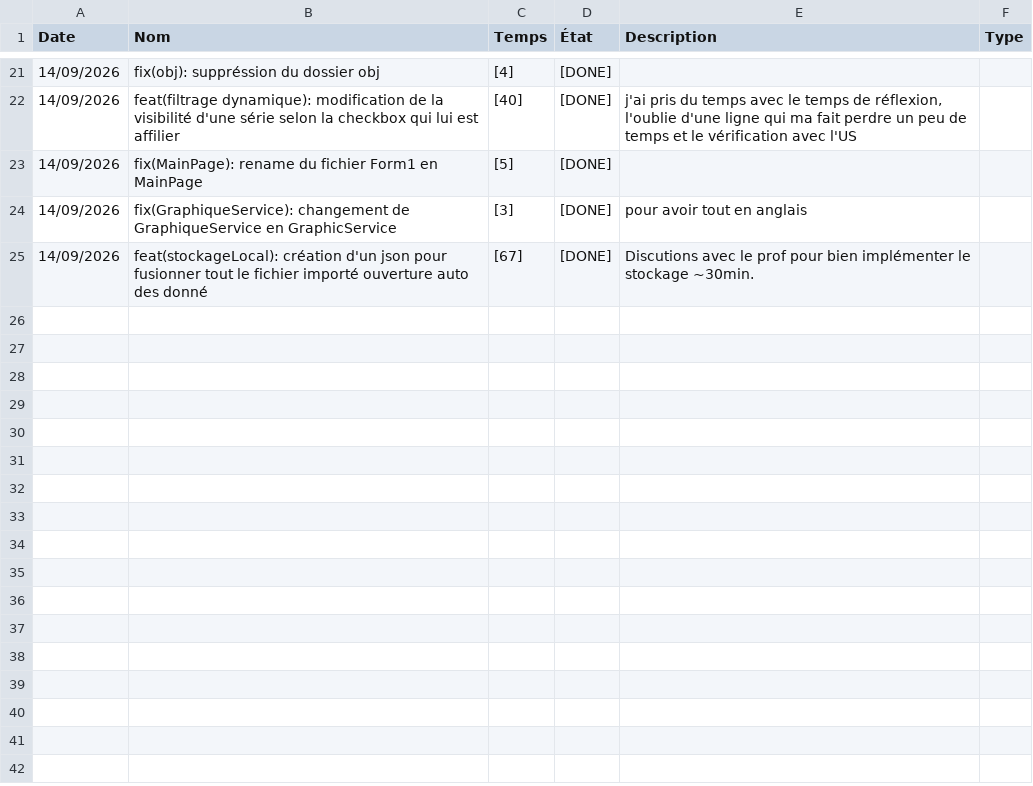
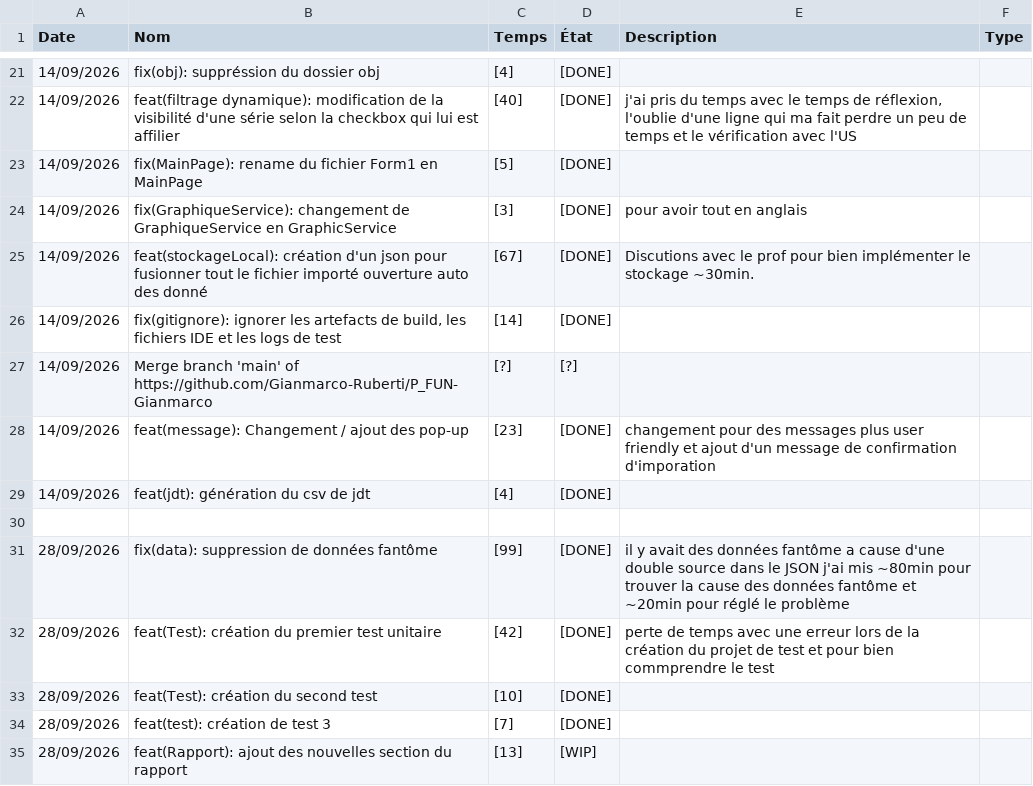
Before and after one commit to Gianmarco-Ruberti/P_FUN-Gianmarco, a CSV file: DOC/journal_de_travail.csv, drawn as a sheet; only a part is shown, gaps mark what is left out.

Commit message:
feat(jdt): jdt du 28.09.2026
[1][DONE]

```diff
--- a/DOC/journal_de_travail.csv
+++ b/DOC/journal_de_travail.csv
@@ -25 +25,11 @@ Date,Nom,Temps,État,Description,Type
 "14/09/2026","feat(stockageLocal): création d'un json pour fusionner tout le fichier importé ouverture auto des donné","[67]","[DONE]","Discutions avec le prof pour bien implémenter le stockage ~30min."
+"14/09/2026","fix(gitignore): ignorer les artefacts de build, les fichiers IDE et les logs de test","[14]","[DONE]",""
+"14/09/2026","Merge branch 'main' of https://github.com/Gianmarco-Ruberti/P_FUN-Gianmarco","[?]","[?]",""
+"14/09/2026","feat(message): Changement / ajout des pop-up","[23]","[DONE]","changement pour des messages plus user friendly et ajout d'un message de confirmation d'imporation"
+"14/09/2026","feat(jdt): génération du csv de jdt","[4]","[DONE]",""
+
+"28/09/2026","fix(data): suppression de données fantôme","[99]","[DONE]","il y avait des données fantôme a cause d'une double source dans le JSON j'ai mis ~80min pour trouver la cause des données fantôme et ~20min pour réglé le problème"
+"28/09/2026","feat(Test): création du premier test unitaire","[42]","[DONE]","perte de temps avec une erreur lors de la création du projet de test et pour bien commprendre le test"
+"28/09/2026","feat(Test): création du second test","[10]","[DONE]",""
+"28/09/2026","feat(test): création de test 3","[7]","[DONE]",""
+"28/09/2026","feat(Rapport): ajout des nouvelles section du rapport","[13]","[WIP]",""
```
